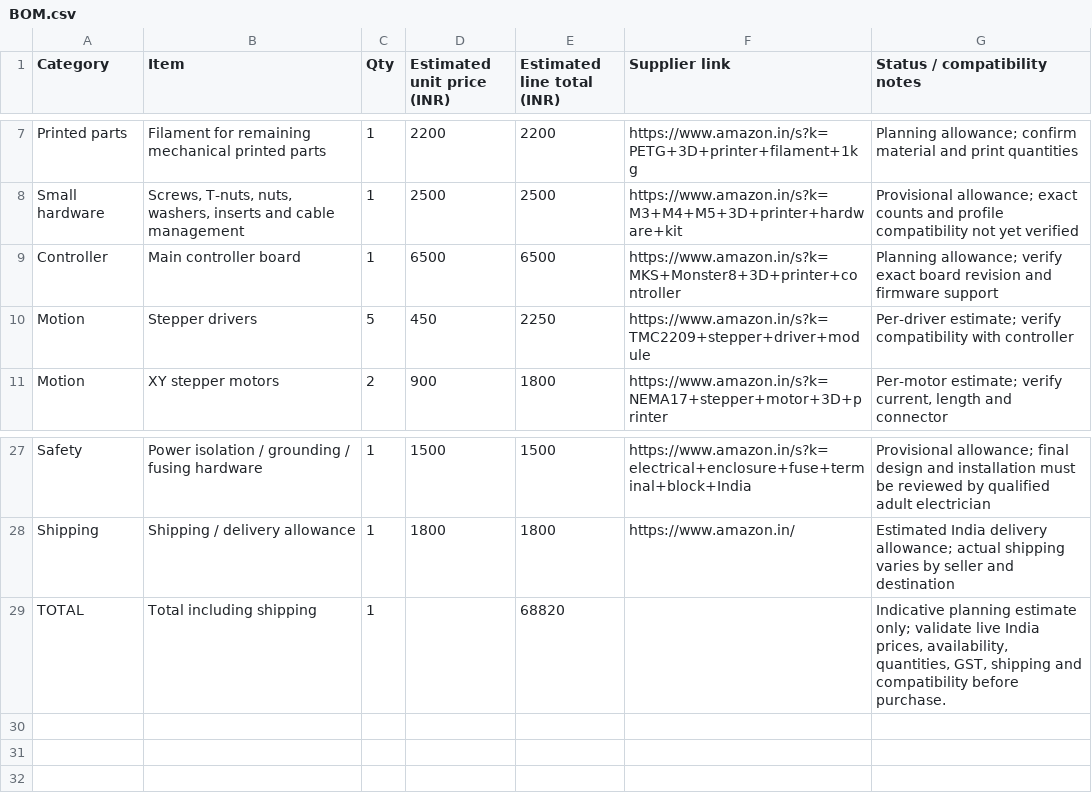
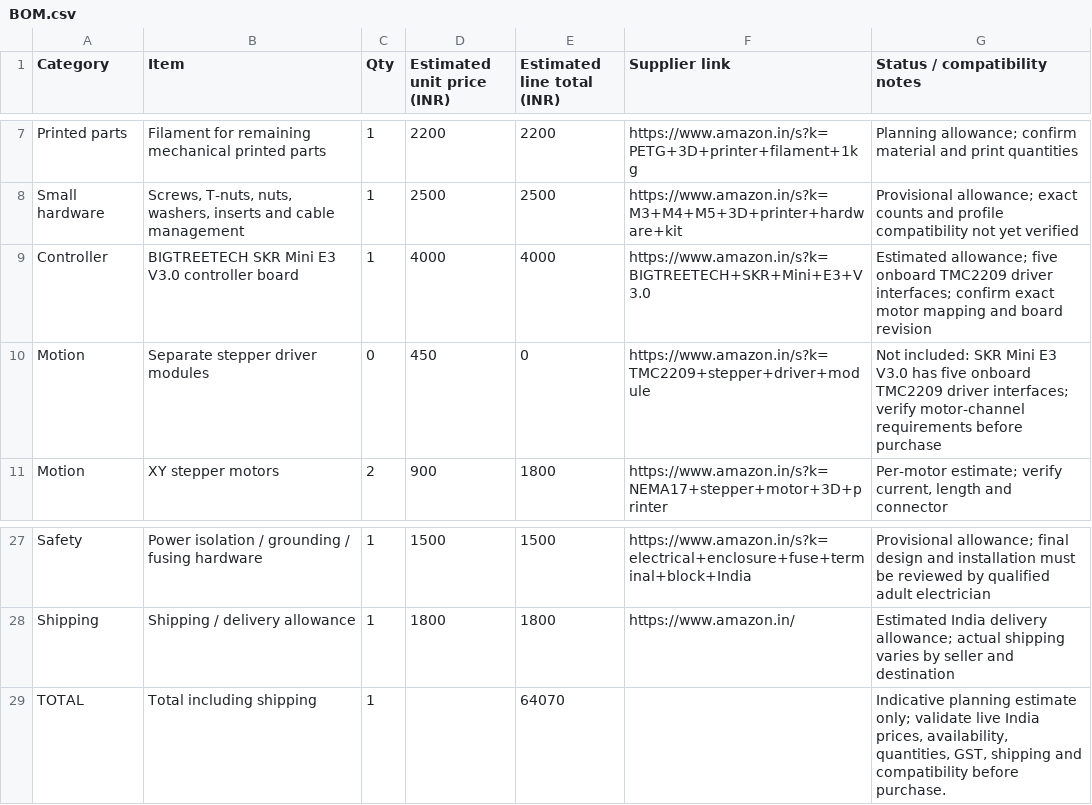
Before and after one commit to sahib222/custom-MY-CoreXY-3D-Printer, a CSV file: BOM.csv, drawn as a sheet; only a part is shown, gaps mark what is left out.

Commit message:
Select BIGTREETECH SKR Mini E3 V3.0 in project documents

```diff
--- a/BOM.csv
+++ b/BOM.csv
@@ -8,4 +8,4 @@ Category,Item,Qty,Estimated unit price (INR),Estimated line total (INR),Supplier
 "Small hardware","Screws, T-nuts, nuts, washers, inserts and cable management","1","2500","2500","https://www.amazon.in/s?k=M3+M4+M5+3D+printer+hardware+kit","Provisional allowance; exact counts and profile compatibility not yet verified"
-"Controller","Main controller board","1","6500","6500","https://www.amazon.in/s?k=MKS+Monster8+3D+printer+controller","Planning allowance; verify exact board revision and firmware support"
-"Motion","Stepper drivers","5","450","2250","https://www.amazon.in/s?k=TMC2209+stepper+driver+module","Per-driver estimate; verify compatibility with controller"
+"Controller","BIGTREETECH SKR Mini E3 V3.0 controller board","1","4000","4000","https://www.amazon.in/s?k=BIGTREETECH+SKR+Mini+E3+V3.0","Estimated allowance; five onboard TMC2209 driver interfaces; confirm exact motor mapping and board revision"
+"Motion","Separate stepper driver modules","0","450","0","https://www.amazon.in/s?k=TMC2209+stepper+driver+module","Not included: SKR Mini E3 V3.0 has five onboard TMC2209 driver interfaces; verify motor-channel requirements before purchase"
 "Motion","XY stepper motors","2","900","1800","https://www.amazon.in/s?k=NEMA17+stepper+motor+3D+printer","Per-motor estimate; verify current, length and connector"
@@ -28,2 +28,2 @@ Category,Item,Qty,Estimated unit price (INR),Estimated line total (INR),Supplier
 "Shipping","Shipping / delivery allowance","1","1800","1800","https://www.amazon.in/","Estimated India delivery allowance; actual shipping varies by seller and destination"
-"TOTAL","Total including shipping","1","","68820","","Indicative planning estimate only; validate live India prices, availability, quantities, GST, shipping and compatibility before purchase."
+"TOTAL","Total including shipping","1","","64070","","Indicative planning estimate only; validate live India prices, availability, quantities, GST, shipping and compatibility before purchase."
```
